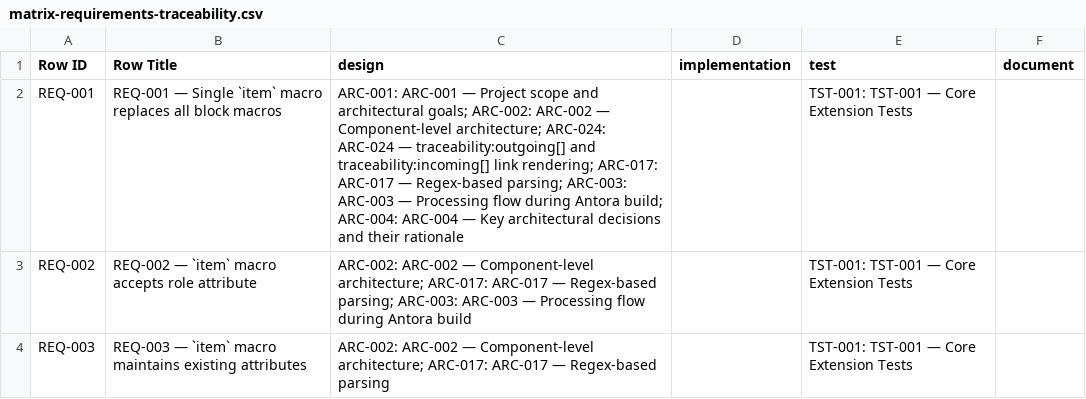
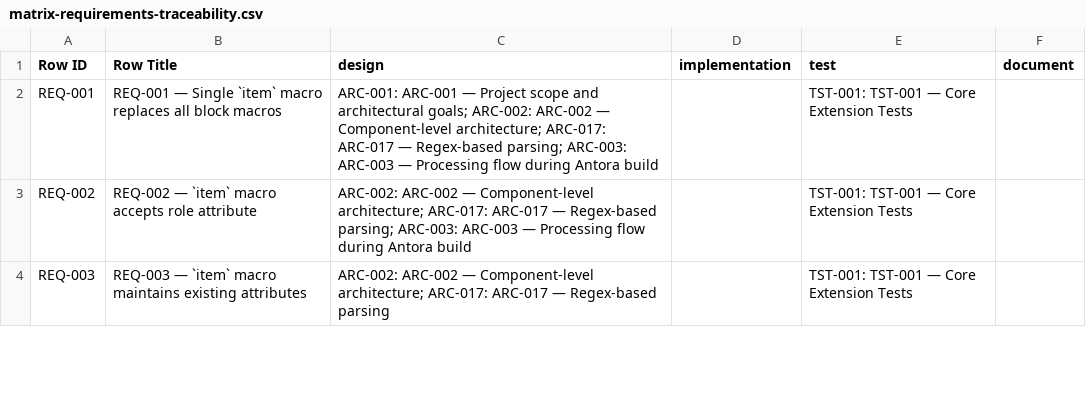
Before and after one commit to rattermeyer/antora-tracer, a CSV file: examples/modules/ROOT/attachments/traceability/matrix-requirements-traceability.csv, drawn as a sheet; only a part is shown.

```diff
--- a/examples/modules/ROOT/attachments/traceability/matrix-requirements-traceability.csv
+++ b/examples/modules/ROOT/attachments/traceability/matrix-requirements-traceability.csv
@@ -1,3 +1,3 @@
 Row ID,Row Title,design,implementation,test,document
-REQ-001,REQ-001 — Single `item` macro replaces all block macros,ARC-001: ARC-001 — Project scope and architectural goals; ARC-002: ARC-002 — Component-level architecture; ARC-024: ARC-024 — traceability:outgoing[] and traceability:incoming[] link rendering; ARC-017: ARC-017 — Regex-based parsing; ARC-003: ARC-003 — Processing flow during Antora build; ARC-004: ARC-004 — Key architectural decisions and their rationale,,TST-001: TST-001 — Core Extension Tests,
+REQ-001,REQ-001 — Single `item` macro replaces all block macros,ARC-001: ARC-001 — Project scope and architectural goals; ARC-002: ARC-002 — Component-level architecture; ARC-017: ARC-017 — Regex-based parsing; ARC-003: ARC-003 — Processing flow during Antora build,,TST-001: TST-001 — Core Extension Tests,
 REQ-002,REQ-002 — `item` macro accepts role attribute,ARC-002: ARC-002 — Component-level architecture; ARC-017: ARC-017 — Regex-based parsing; ARC-003: ARC-003 — Processing flow during Antora build,,TST-001: TST-001 — Core Extension Tests,
```
Also changed, not shown: examples/modules/ROOT/attachments/traceability/matrix-design-verification.csv, examples/modules/ROOT/attachments/traceability/relationships.csv, 16 other files.
